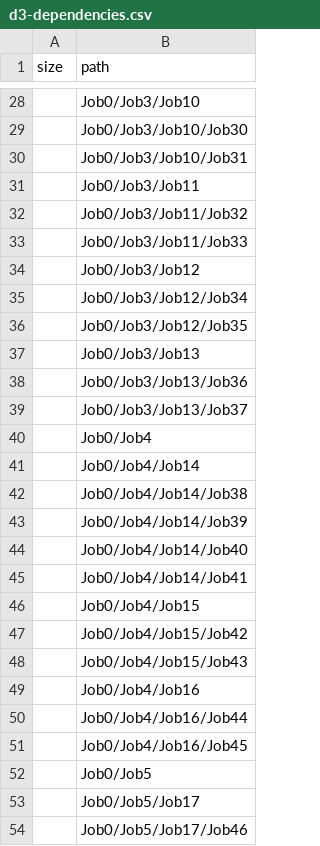
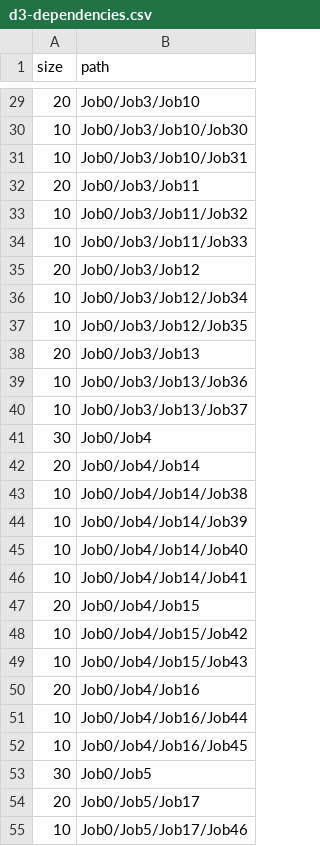
Before and after one commit to pulkit23/3d-force-graph, a CSV file: example/datasets/d3-dependencies.csv, drawn as a sheet; only a part is shown, gaps mark what is left out; the diff covers the shown part only.

```diff
--- a/example/datasets/d3-dependencies.csv
+++ b/example/datasets/d3-dependencies.csv
@@ -28,27 +29,27 @@ size,path
-,Job0/Job3/Job10
-,Job0/Job3/Job10/Job30
-,Job0/Job3/Job10/Job31
-,Job0/Job3/Job11
-,Job0/Job3/Job11/Job32
-,Job0/Job3/Job11/Job33
-,Job0/Job3/Job12
-,Job0/Job3/Job12/Job34
-,Job0/Job3/Job12/Job35
-,Job0/Job3/Job13
-,Job0/Job3/Job13/Job36
-,Job0/Job3/Job13/Job37
-,Job0/Job4
-,Job0/Job4/Job14
-,Job0/Job4/Job14/Job38
-,Job0/Job4/Job14/Job39
-,Job0/Job4/Job14/Job40
-,Job0/Job4/Job14/Job41
-,Job0/Job4/Job15
-,Job0/Job4/Job15/Job42
-,Job0/Job4/Job15/Job43
-,Job0/Job4/Job16
-,Job0/Job4/Job16/Job44
-,Job0/Job4/Job16/Job45
-,Job0/Job5
-,Job0/Job5/Job17
-,Job0/Job5/Job17/Job46
+20,Job0/Job3/Job10
+10,Job0/Job3/Job10/Job30
+10,Job0/Job3/Job10/Job31
+20,Job0/Job3/Job11
+10,Job0/Job3/Job11/Job32
+10,Job0/Job3/Job11/Job33
+20,Job0/Job3/Job12
+10,Job0/Job3/Job12/Job34
+10,Job0/Job3/Job12/Job35
+20,Job0/Job3/Job13
+10,Job0/Job3/Job13/Job36
+10,Job0/Job3/Job13/Job37
+30,Job0/Job4
+20,Job0/Job4/Job14
+10,Job0/Job4/Job14/Job38
+10,Job0/Job4/Job14/Job39
+10,Job0/Job4/Job14/Job40
+10,Job0/Job4/Job14/Job41
+20,Job0/Job4/Job15
+10,Job0/Job4/Job15/Job42
+10,Job0/Job4/Job15/Job43
+20,Job0/Job4/Job16
+10,Job0/Job4/Job16/Job44
+10,Job0/Job4/Job16/Job45
+30,Job0/Job5
+20,Job0/Job5/Job17
+10,Job0/Job5/Job17/Job46
```
Also changed, not shown: 1 added row and 46 edited cells elsewhere in this file.
